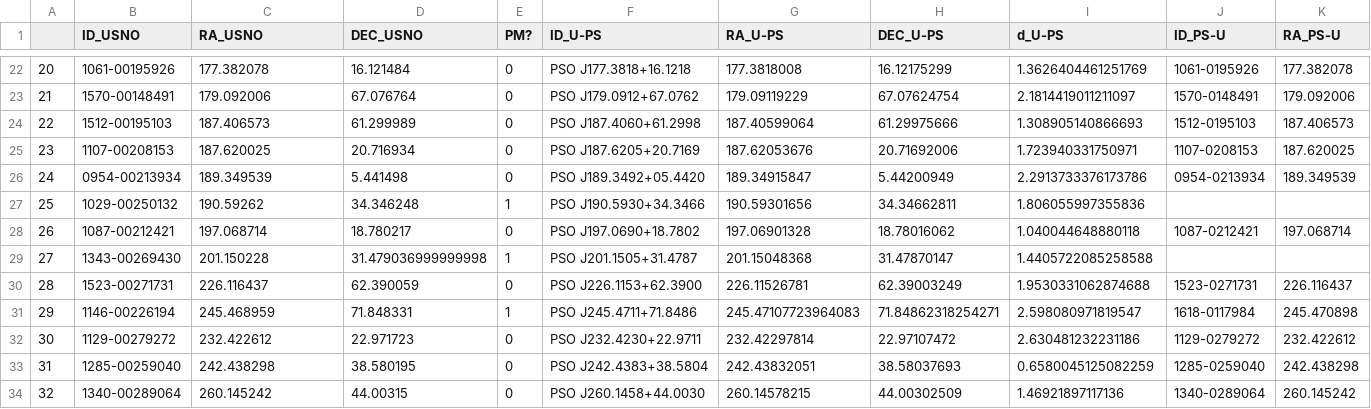
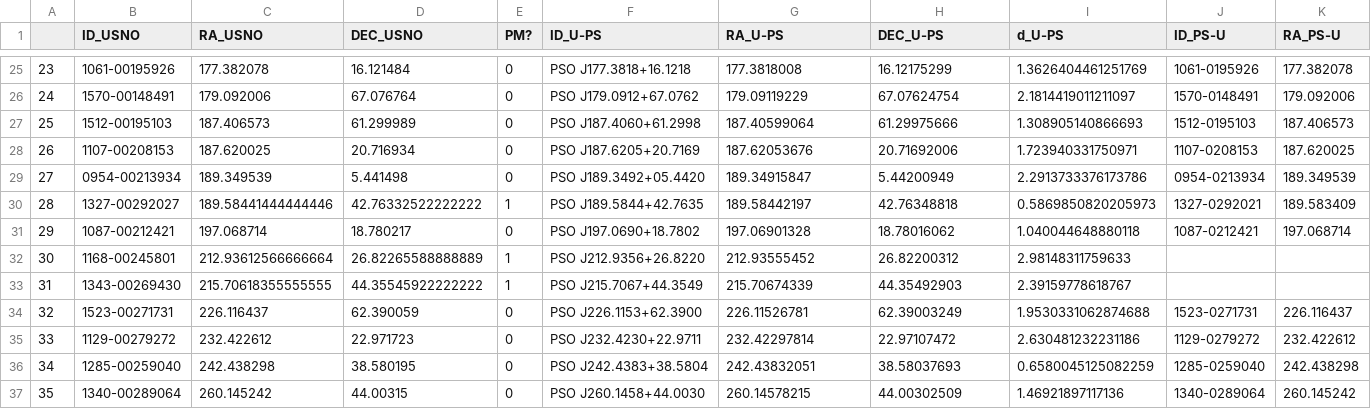
Before and after one commit to emmawilmott63/Disappearing-Stars, a CSV file: output-file-examples/file11.csv, drawn as a sheet; only a part is shown, gaps mark what is left out; removed rows and columns are numbered as before the commit, all else as after; rows hold the shown columns only; the diff covers the shown part only; the diff names each change by its address in the sheet, - before the commit and + after, or states it on an @@ line.

```diff
--- a/output-file-examples/file11.csv
+++ b/output-file-examples/file11.csv
@@ column A renumbered from row 6 down @@
-row 27: 25 | 1029-00250132 | 190.59262 | 34.346248 | 1 | PSO J190.5930+34.3466 | 190.59301656 | 34.34662811 | 1.806055997355836
+row 30: 28 | 1327-00292027 | 189.58441444444446 | 42.76332522222222 | 1 | PSO J189.5844+42.7635 | 189.58442197 | 42.76348818 | 0.5869850820205973 | 1327-0292021 | 189.583409
+row 32: 30 | 1168-00245801 | 212.93612566666664 | 26.82265588888889 | 1 | PSO J212.9356+26.8220 | 212.93555452 | 26.82200312 | 2.98148311759633
-C33 (RA_USNO): 201.150228
+C33 (RA_USNO): 215.70618355555555
-D33 (DEC_USNO): 31.479036999999998
+D33 (DEC_USNO): 44.35545922222222
-F33 (ID_U-PS): PSO J201.1505+31.4787
+F33 (ID_U-PS): PSO J215.7067+44.3549
-G33 (RA_U-PS): 201.15048368
+G33 (RA_U-PS): 215.70674339
-H33 (DEC_U-PS): 31.47870147
+H33 (DEC_U-PS): 44.35492903
-I33 (d_U-PS): 1.4405722085258588
+I33 (d_U-PS): 2.39159778618767
-row 31: 29 | 1146-00226194 | 245.468959 | 71.848331 | 1 | PSO J245.4711+71.8486 | 245.47107723964083 | 71.84862318254271 | 2.598080971819547 | 1618-0117984 | 245.470898
```
Also changed, not shown: 5 added rows, 2 removed rows and 24 edited cells elsewhere in this file, output-file-examples/G-US.csv, output-file-examples/US-G.csv, 29 other files.
